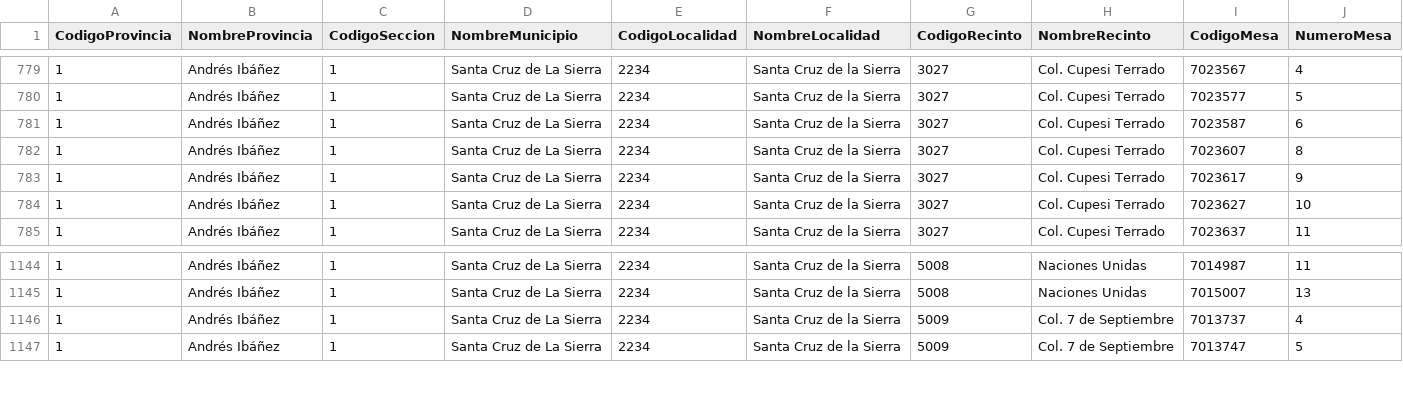
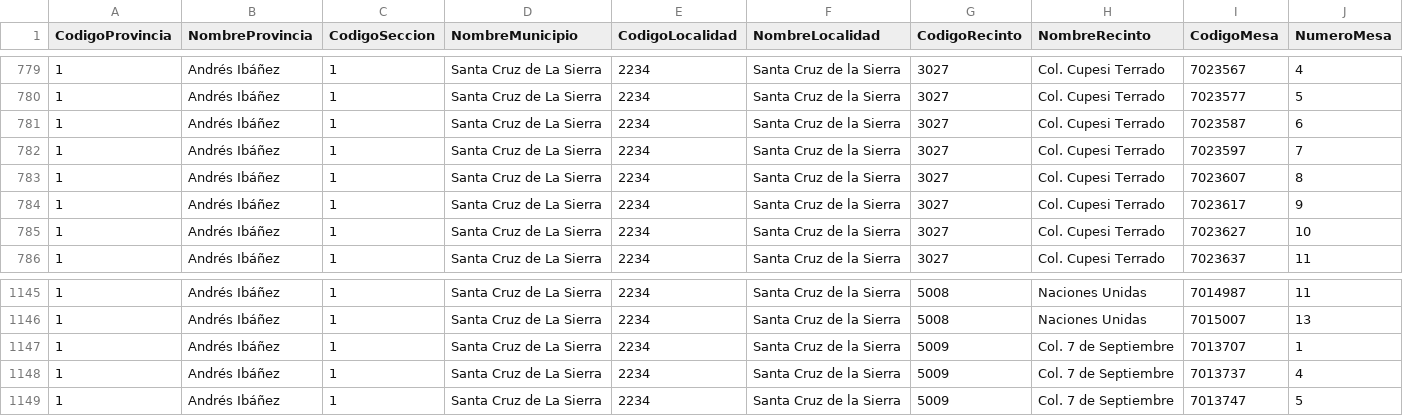
Before and after one commit to mauforonda/subnacionales2026, a CSV file: resultados/primera_vuelta/santa-cruz/alcaldesaalcalde/participacion.csv, drawn as a sheet; only a part is shown, gaps mark what is left out; rows hold the shown columns only; the diff names each change by its address in the sheet, - before the commit and + after, or states it on an @@ line.

```diff
--- a/resultados/primera_vuelta/santa-cruz/alcaldesaalcalde/participacion.csv
+++ b/resultados/primera_vuelta/santa-cruz/alcaldesaalcalde/participacion.csv
+row 782: 1 | Andrés Ibáñez | 1 | Santa Cruz de La Sierra | 2234 | Santa Cruz de la Sierra | 3027 | Col. Cupesi Terrado | 7023597 | 7
+row 1147: 1 | Andrés Ibáñez | 1 | Santa Cruz de La Sierra | 2234 | Santa Cruz de la Sierra | 5009 | Col. 7 de Septiembre | 7013707 | 1
```
Also changed, not shown: resultados/primera_vuelta/santa-cruz/concejales/participacion.csv, 13 other files.
